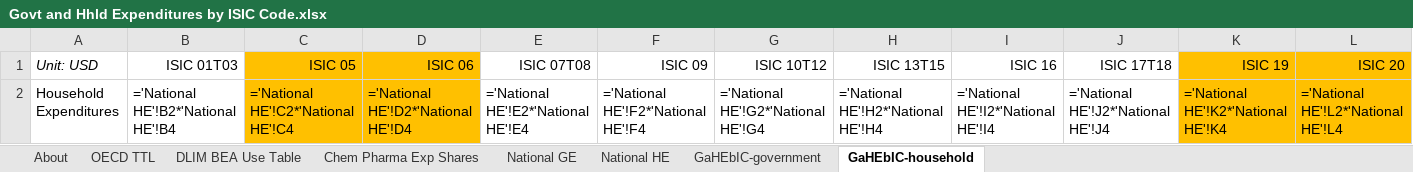
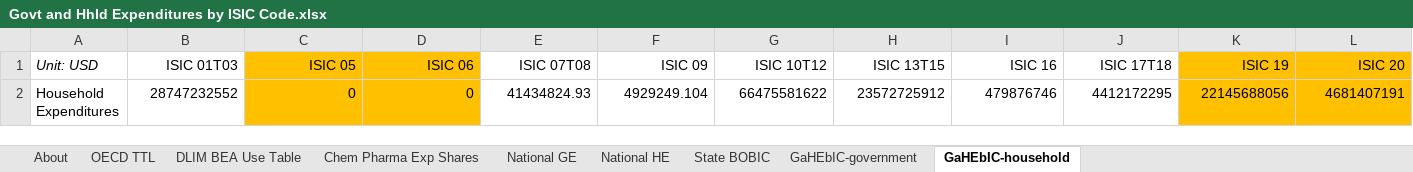
Before and after one commit to EnergyInnovation/eps-california, an Excel workbook: InputData/io-model/GaHEbIC/Govt and Hhld Expenditures by ISIC Code.xlsx, sheet GaHEbIC-household, drawn as a sheet; only a part is shown; values as stored, in another font and other column widths than the file's, no borders; formulas without a stored value are shown as written; 1 other sheet too large or unreadable and not compared; removed rows and columns are numbered as before the commit, all else as after; rows hold the shown columns only; the diff names each change by its address in the sheet, - before the commit and + after, or states it on an @@ line.

```diff
--- a/InputData/io-model/GaHEbIC/Govt and Hhld Expenditures by ISIC Code.xlsx (sheet GaHEbIC-household)
+++ b/InputData/io-model/GaHEbIC/Govt and Hhld Expenditures by ISIC Code.xlsx (sheet GaHEbIC-household)
+sheet tab: State BOBIC
-row 2: Household Expenditures | ='National HE'!B2*'National HE'!B4 | ='National HE'!C2*'National HE'!C4 | ='National HE'!D2*'National HE'!D4 | ='National HE'!E2*'National HE'!E4 | ='National HE'!F2*'National HE'!F4 | ='National HE'!G2*'National HE'!G4 | ='National HE'!H2*'National HE'!H4 | ='National HE'!I2*'National HE'!I4 | ='National HE'!J2*'National HE'!J4 | ='National HE'!K2*'National HE'!K4 | ='National HE'!L2*'National HE'!L4
+row 2: Household Expenditures | 28747232552 | 0 | 0 | 41434824.93 | 4929249.104 | 66475581622 | 23572725912 | 479876746 | 4412172295 | 22145688056 | 4681407191
```
Also changed, not shown: sheet GaHEbIC-government, sheet National GE, sheet National HE, sheet About, sheet Chem Pharma Exp Shares, hidden cells, InputData/io-model/BPCiObIC/BAU Perc Cng in Output by ISIC Code.xlsx, InputData/io-model/HSR/Household Savings Rate.xlsx, 20 other files.
